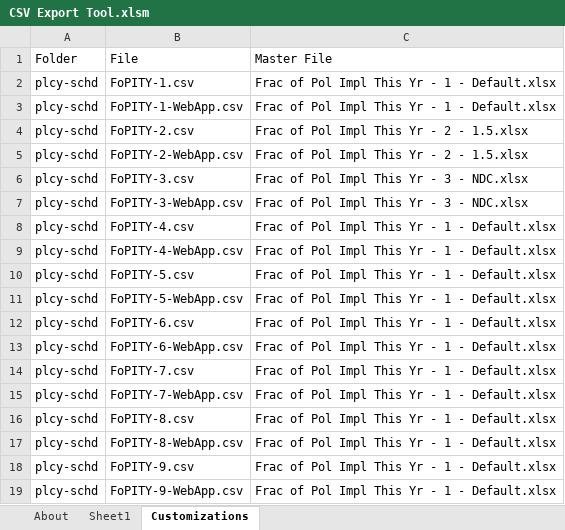
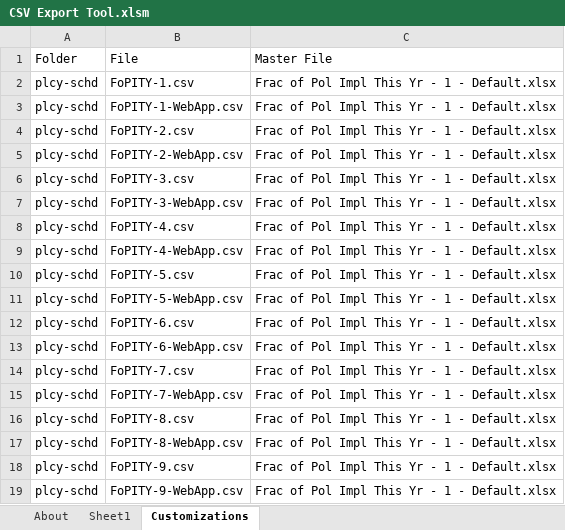
Before and after one commit to EnergyInnovation/eps-newmexico, an Excel workbook: InputData/CSV Export Tool.xlsm, sheet Customizations, drawn as a sheet; values as stored, in another font and other column widths than the file's, no borders; the diff names each change by its address in the sheet, - before the commit and + after, or states it on an @@ line.

Commit message:
custom e3 process emissons file

```diff
--- a/InputData/CSV Export Tool.xlsm (sheet Customizations)
+++ b/InputData/CSV Export Tool.xlsm (sheet Customizations)
-C4:C5: Frac of Pol Impl This Yr - 2 - 1.5.xlsx
+C4:C5: Frac of Pol Impl This Yr - 1 - Default.xlsx
-C6:C7: Frac of Pol Impl This Yr - 3 - NDC.xlsx
+C6:C7: Frac of Pol Impl This Yr - 1 - Default.xlsx
```
Also changed, not shown: sheet Sheet1, sheet About, formulas that keep their value, 10 other files.
